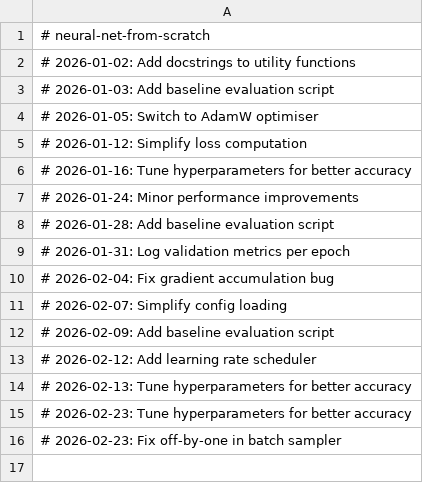
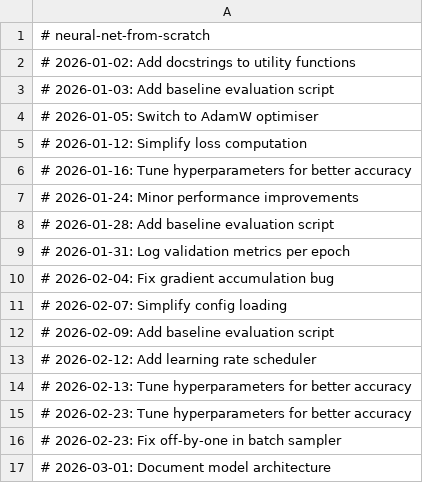
Before and after one commit to igormadson05031996-cloud/neural-net-from-scratch, a CSV file: results.csv, drawn as a sheet; the diff names each change by its address in the sheet, - before the commit and + after, or states it on an @@ line.

```diff
--- a/results.csv
+++ b/results.csv
+row 17: # 2026-03-01: Document model architecture
```
